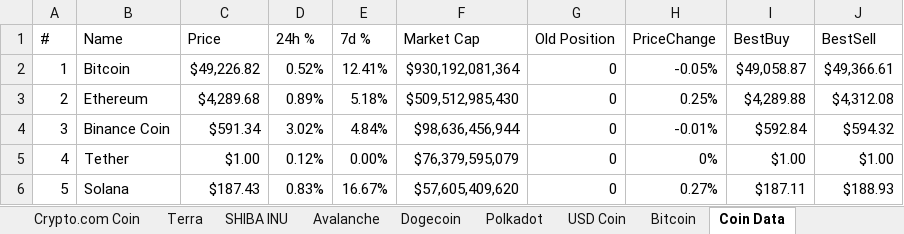
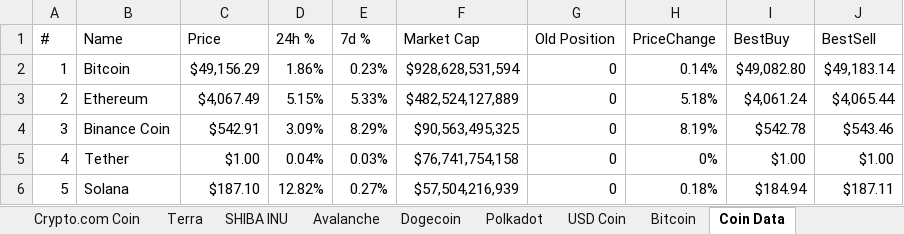
Before and after one commit to sweethuman/coinmarketcap-extractor, an Excel workbook: market_extracted.xlsx, sheet Coin Data, drawn as a sheet; only a part is shown; values as stored, in another font and other column widths than the file's, no borders; the diff covers the shown part only; the diff names each change by its address in the sheet, - before the commit and + after, or states it on an @@ line.

```diff
--- a/market_extracted.xlsx (sheet Coin Data)
+++ b/market_extracted.xlsx (sheet Coin Data)
-C2 (Price): $49,226.82
+C2 (Price): $49,156.29
-D2 (24h %): 0.52%
+D2 (24h %): 1.86%
-E2 (7d %): 12.41%
+E2 (7d %): 0.23%
-F2 (Market Cap): $930,192,081,364
+F2 (Market Cap): $928,628,531,594
-H2 (PriceChange): -0.05%
+H2 (PriceChange): 0.14%
-I2 (BestBuy): $49,058.87
+I2 (BestBuy): $49,082.80
-J2 (BestSell): $49,366.61
+J2 (BestSell): $49,183.14
-C3 (Price): $4,289.68
+C3 (Price): $4,067.49
-D3 (24h %): 0.89%
+D3 (24h %): 5.15%
-E3 (7d %): 5.18%
+E3 (7d %): 5.33%
-F3 (Market Cap): $509,512,985,430
+F3 (Market Cap): $482,524,127,889
-H3 (PriceChange): 0.25%
+H3 (PriceChange): 5.18%
-I3 (BestBuy): $4,289.88
+I3 (BestBuy): $4,061.24
-J3 (BestSell): $4,312.08
+J3 (BestSell): $4,065.44
-C4 (Price): $591.34
+C4 (Price): $542.91
-D4 (24h %): 3.02%
+D4 (24h %): 3.09%
-E4 (7d %): 4.84%
+E4 (7d %): 8.29%
-F4 (Market Cap): $98,636,456,944
+F4 (Market Cap): $90,563,495,325
-H4 (PriceChange): -0.01%
+H4 (PriceChange): 8.19%
-I4 (BestBuy): $592.84
+I4 (BestBuy): $542.78
-J4 (BestSell): $594.32
+J4 (BestSell): $543.46
-D5 (24h %): 0.12%
+D5 (24h %): 0.04%
-E5 (7d %): 0.00%
+E5 (7d %): 0.03%
-F5 (Market Cap): $76,379,595,079
+F5 (Market Cap): $76,741,754,158
-C6 (Price): $187.43
+C6 (Price): $187.10
-D6 (24h %): 0.83%
+D6 (24h %): 12.82%
-E6 (7d %): 16.67%
+E6 (7d %): 0.27%
-F6 (Market Cap): $57,605,409,620
+F6 (Market Cap): $57,504,216,939
-H6 (PriceChange): 0.27%
+H6 (PriceChange): 0.18%
-I6 (BestBuy): $187.11
+I6 (BestBuy): $184.94
-J6 (BestSell): $188.93
+J6 (BestSell): $187.11
```
Also changed, not shown: 360 edited cells elsewhere in this sheet, sheet Gala, sheet Avalanche, sheet NEAR Protocol, sheet Monero, sheet Fantom, sheet FTX Token, 42 more sheets, other sheet tabs, 3 other files.
